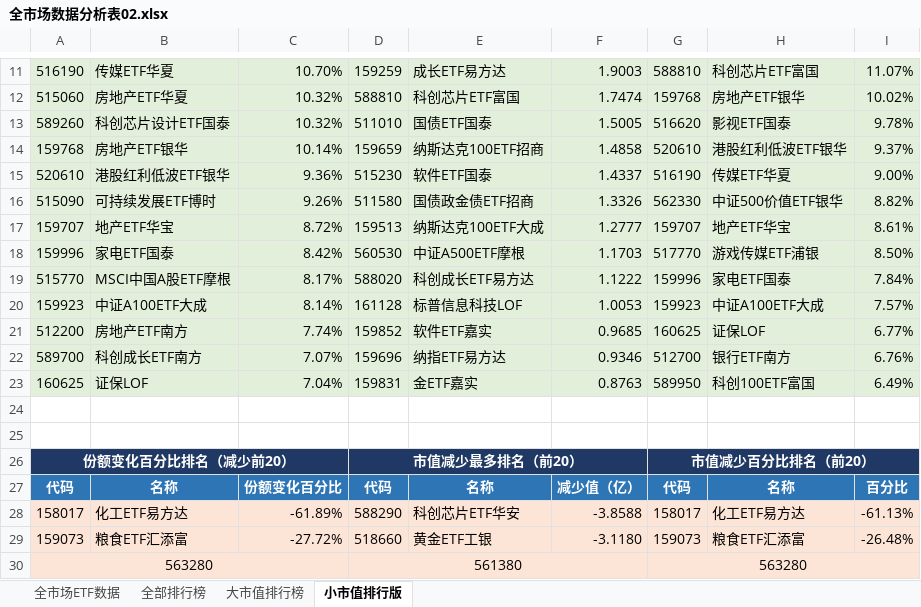
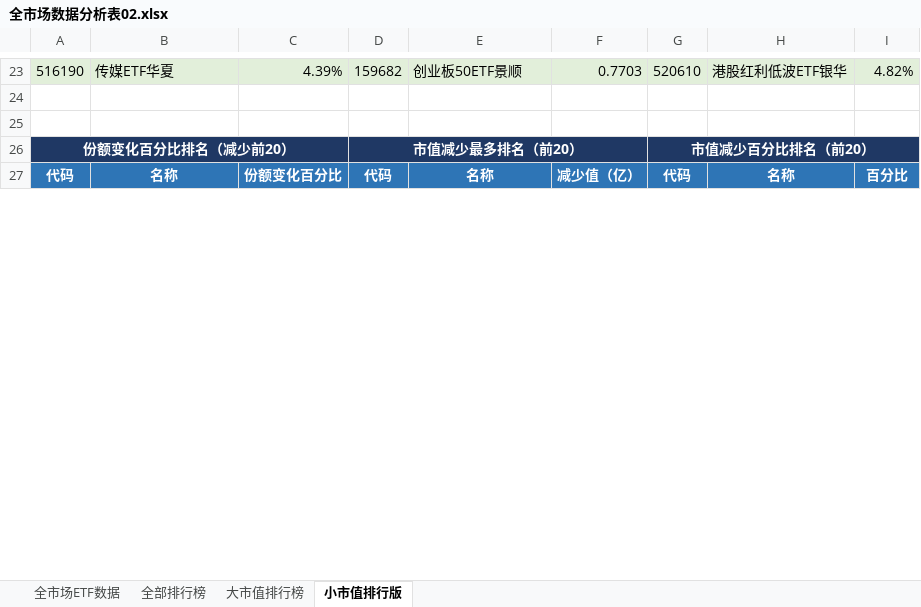
Before and after one commit to dagoushi003/dagoushi003.github.io, an Excel workbook: assets/posts/全市场数据分析表02.xlsx, sheet 小市值排行版, drawn as a sheet; only a part is shown, gaps mark what is left out; values as stored, in another font and other column widths than the file's, no borders; removed rows and columns are numbered as before the commit, all else as after; the diff covers the shown part only; the diff names each change by its address in the sheet, - before the commit and + after, or states it on an @@ line.

```diff
--- a/assets/posts/全市场数据分析表02.xlsx (sheet 小市值排行版)
+++ b/assets/posts/全市场数据分析表02.xlsx (sheet 小市值排行版)
-C23: 10.70%
+C23: 4.39%
-D23: 159259
+D23: 159682
-E23: 成长ETF易方达
+E23: 创业板50ETF景顺
-F23: 1.9003
+F23: 0.7703
-G23: 588810
+G23: 520610
-H23: 科创芯片ETF富国
+H23: 港股红利低波ETF银华
-I23: 11.07%
+I23: 4.82%
-row 12: 515060 | 房地产ETF华夏 | 10.32% | 588810 | 科创芯片ETF富国 | 1.7474 | 159768 | 房地产ETF银华 | 10.02%
-row 13: 589260 | 科创芯片设计ETF国泰 | 10.32% | 511010 | 国债ETF国泰 | 1.5005 | 516620 | 影视ETF国泰 | 9.78%
-row 14: 159768 | 房地产ETF银华 | 10.14% | 159659 | 纳斯达克100ETF招商 | 1.4858 | 520610 | 港股红利低波ETF银华 | 9.37%
-row 15: 520610 | 港股红利低波ETF银华 | 9.36% | 515230 | 软件ETF国泰 | 1.4337 | 516190 | 传媒ETF华夏 | 9.00%
-row 16: 515090 | 可持续发展ETF博时 | 9.26% | 511580 | 国债政金债ETF招商 | 1.3326 | 562330 | 中证500价值ETF银华 | 8.82%
-row 17: 159707 | 地产ETF华宝 | 8.72% | 159513 | 纳斯达克100ETF大成 | 1.2777 | 159707 | 地产ETF华宝 | 8.61%
-row 18: 159996 | 家电ETF国泰 | 8.42% | 560530 | 中证A500ETF摩根 | 1.1703 | 517770 | 游戏传媒ETF浦银 | 8.50%
-row 19: 515770 | MSCI中国A股ETF摩根 | 8.17% | 588020 | 科创成长ETF易方达 | 1.1222 | 159996 | 家电ETF国泰 | 7.84%
-row 20: 159923 | 中证A100ETF大成 | 8.14% | 161128 | 标普信息科技LOF | 1.0053 | 159923 | 中证A100ETF大成 | 7.57%
-row 21: 512200 | 房地产ETF南方 | 7.74% | 159852 | 软件ETF嘉实 | 0.9685 | 160625 | 证保LOF | 6.77%
-row 22: 589700 | 科创成长ETF南方 | 7.07% | 159696 | 纳指ETF易方达 | 0.9346 | 512700 | 银行ETF南方 | 6.76%
-row 23: 160625 | 证保LOF | 7.04% | 159831 | 金ETF嘉实 | 0.8763 | 589950 | 科创100ETF富国 | 6.49%
-row 28: 158017 | 化工ETF易方达 | -61.89% | 588290 | 科创芯片ETF华安 | -3.8588 | 158017 | 化工ETF易方达 | -61.13%
-row 29: 159073 | 粮食ETF汇添富 | -27.72% | 518660 | 黄金ETF工银 | -3.1180 | 159073 | 粮食ETF汇添富 | -26.48%
-row 30: 563280 |  |  | 561380 |  |  | 563280
```
Also changed, not shown: 35 added rows, 20 removed rows and 27 edited cells elsewhere in this sheet, sheet 全市场ETF数据, sheet 全部排行榜, sheet 大市值排行榜.
